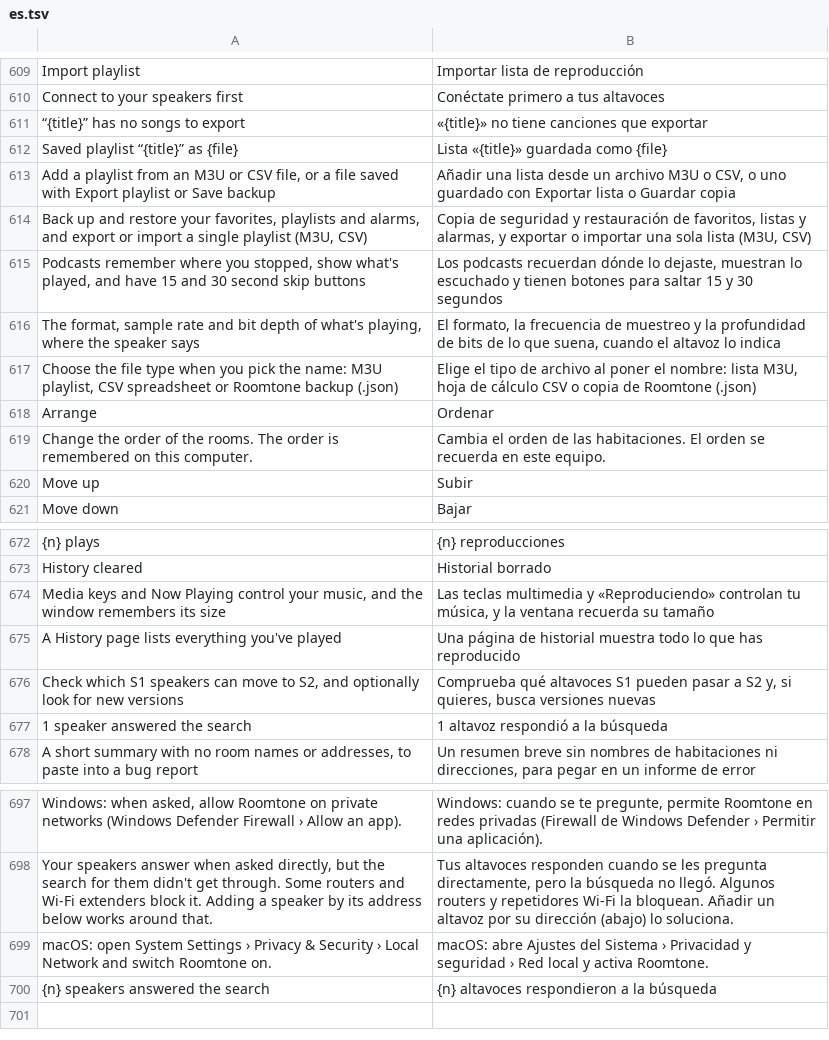
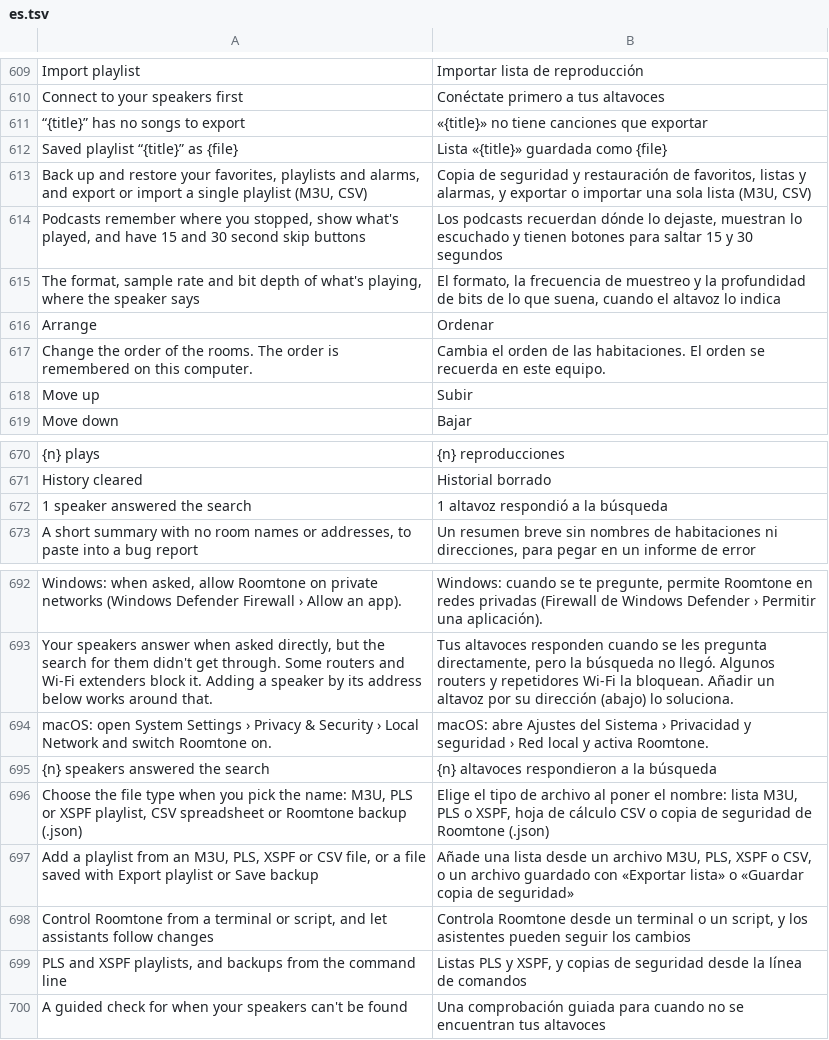
Before and after one commit to ChrispyGee/Roomtone, a TSV file: locales/es.tsv, drawn as a sheet; only a part is shown, gaps mark what is left out; removed rows and columns are numbered as before the commit, all else as after; the diff names each change by its address in the sheet, - before the commit and + after, or states it on an @@ line.

```diff
--- a/locales/es.tsv
+++ b/locales/es.tsv
-row 613: Add a playlist from an M3U or CSV file, or a file saved with Export playlist or Save backup | Añadir una lista desde un archivo M3U o CSV, o uno guardado con Exportar lista o Guardar copia
-row 617: Choose the file type when you pick the name: M3U playlist, CSV spreadsheet or Roomtone backup (.json) | Elige el tipo de archivo al poner el nombre: lista M3U, hoja de cálculo CSV o copia de Roomtone (.json)
-row 674: Media keys and Now Playing control your music, and the window remembers its size | Las teclas multimedia y «Reproduciendo» controlan tu música, y la ventana recuerda su tamaño
-row 675: A History page lists everything you've played | Una página de historial muestra todo lo que has reproducido
-row 676: Check which S1 speakers can move to S2, and optionally look for new versions | Comprueba qué altavoces S1 pueden pasar a S2 y, si quieres, busca versiones nuevas
+row 696: Choose the file type when you pick the name: M3U, PLS or XSPF playlist, CSV spreadsheet or Roomtone backup (.json) | Elige el tipo de archivo al poner el nombre: lista M3U, PLS o XSPF, hoja de cálculo CSV o copia de seguridad de Roomtone (.json)
+row 697: Add a playlist from an M3U, PLS, XSPF or CSV file, or a file saved with Export playlist or Save backup | Añade una lista desde un archivo M3U, PLS, XSPF o CSV, o un archivo guardado con «Exportar lista» o «Guardar copia de seguridad»
+row 698: Control Roomtone from a terminal or script, and let assistants follow changes | Controla Roomtone desde un terminal o un script, y los asistentes pueden seguir los cambios
+row 699: PLS and XSPF playlists, and backups from the command line | Listas PLS y XSPF, y copias de seguridad desde la línea de comandos
+row 700: A guided check for when your speakers can't be found | Una comprobación guiada para cuando no se encuentran tus altavoces
```
Also changed, not shown: locales/de.tsv, locales/fr.tsv, 9 other files.
